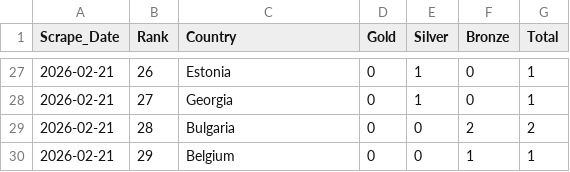
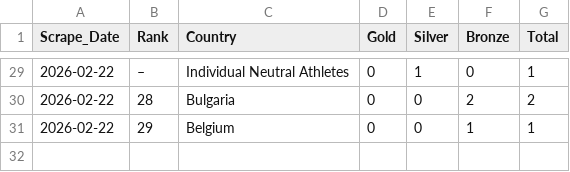
Before and after one commit to nrpelberg/cortina_medals_count, a CSV file: data/medal_table_latest.csv, drawn as a sheet; only a part is shown, gaps mark what is left out; the diff covers the shown part only.

```diff
--- a/data/medal_table_latest.csv
+++ b/data/medal_table_latest.csv
@@ -27,4 +29,3 @@ Scrape_Date,Rank,Country,Gold,Silver,Bronze,Total
-2026-02-21,26,Estonia,0,1,0,1
-2026-02-21,27,Georgia,0,1,0,1
-2026-02-21,28,Bulgaria,0,0,2,2
-2026-02-21,29,Belgium,0,0,1,1
+2026-02-22,–,Individual Neutral Athletes,0,1,0,1
+2026-02-22,28,Bulgaria,0,0,2,2
+2026-02-22,29,Belgium,0,0,1,1
```
Also changed, not shown: 3 added rows, 1 removed row and 25 edited cells elsewhere in this file, data/medal_table_history.csv.
